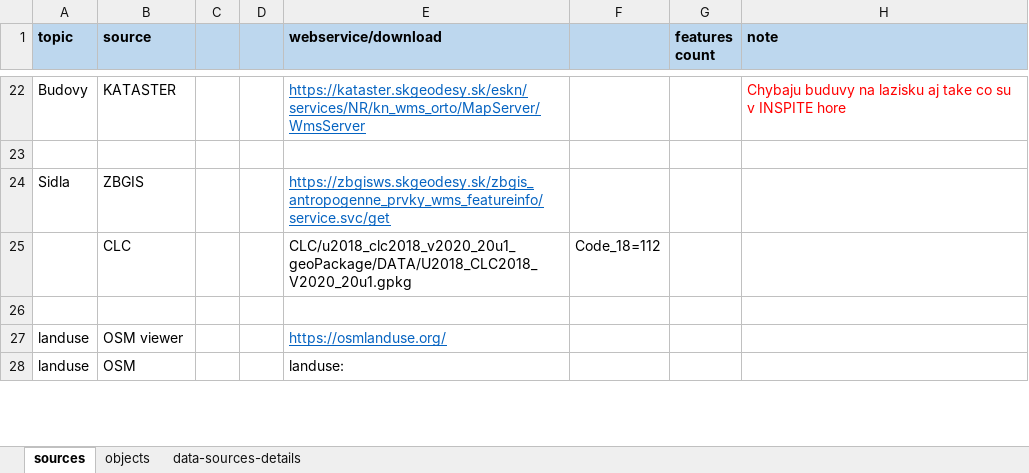
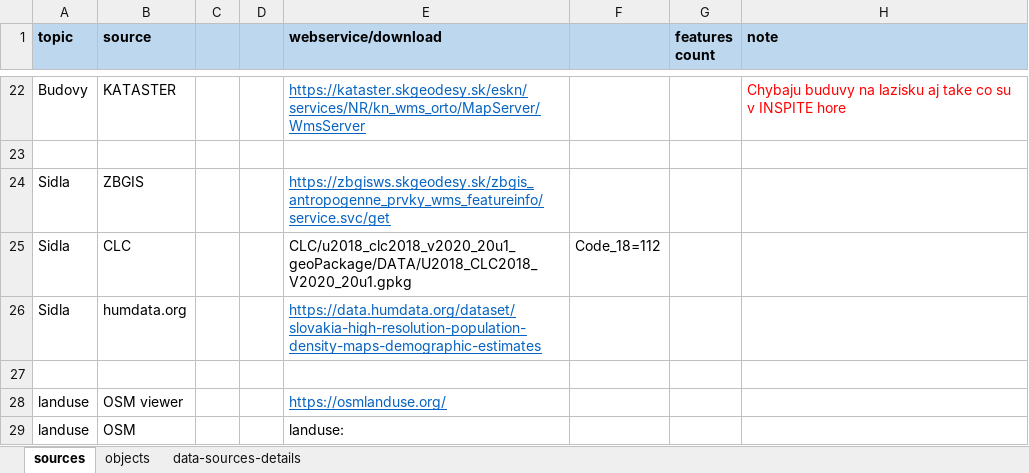
Before and after one commit to ainthek/map-projects, an Excel workbook: docs/my-data-sources.xlsx, sheet sources, drawn as a sheet; only a part is shown, gaps mark what is left out; values as stored, in another font and other column widths than the file's, no borders; the diff names each change by its address in the sheet, - before the commit and + after, or states it on an @@ line.

```diff
--- a/docs/my-data-sources.xlsx (sheet sources)
+++ b/docs/my-data-sources.xlsx (sheet sources)
-A25 (topic): (empty)
+A25 (topic): Sidla
+row 26: Sidla | humdata.org |  |  | https://data.humdata.org/dataset/slovakia-high-resolution-population-density-maps-demographic-estimates
```
Also changed, not shown: 12 other files.
